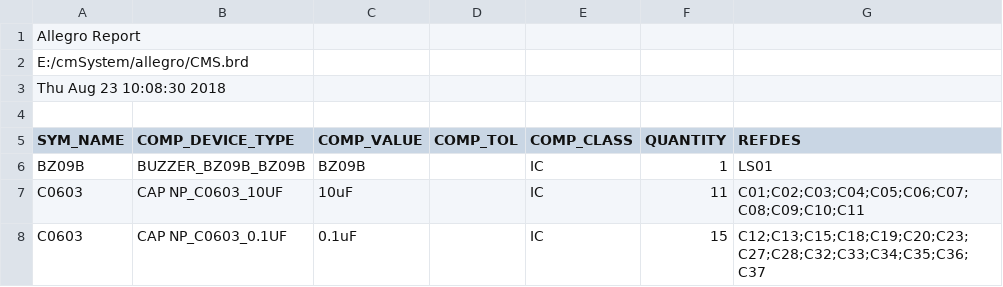
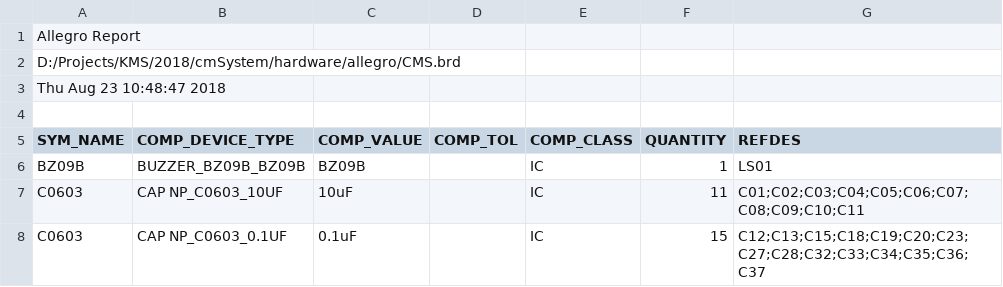
Before and after one commit to lhmagic/cmSystem, a CSV file: allegro/BOM.csv, drawn as a sheet; only a part is shown.

```diff
--- a/allegro/BOM.csv
+++ b/allegro/BOM.csv
@@ -1,4 +1,4 @@
 Allegro Report
-E:/cmSystem/allegro/CMS.brd
-Thu Aug 23 10:08:30 2018
+D:/Projects/KMS/2018/cmSystem/hardware/allegro/CMS.brd
+Thu Aug 23 10:48:47 2018
 
```
Also changed, not shown: allegro/PnP.csv, 14 other files.
